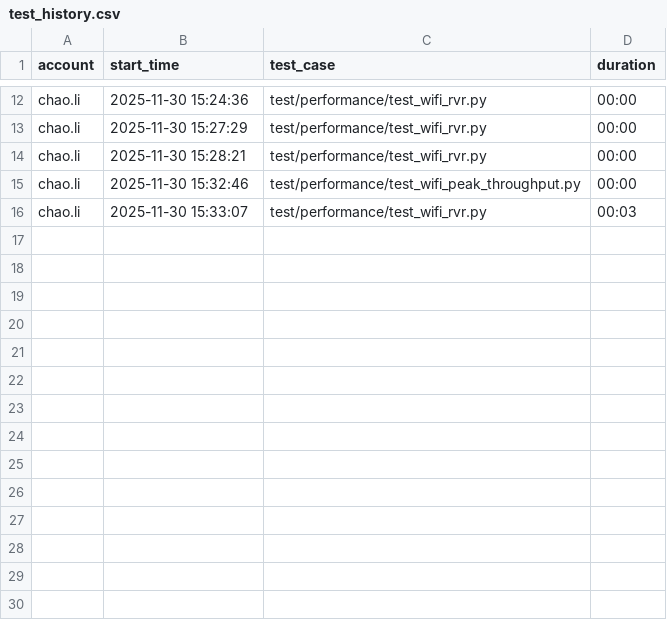
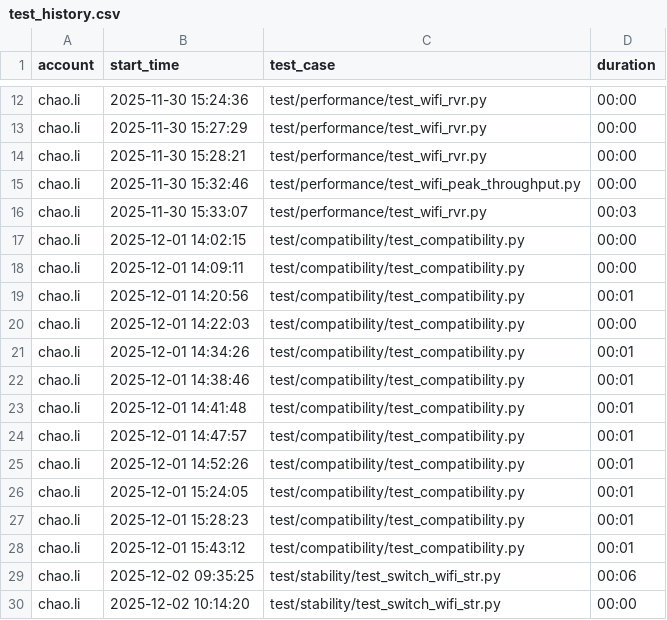
Before and after one commit to zhaoxiaojia/wifi_test, a CSV file: config/test_history.csv, drawn as a sheet; only a part is shown, gaps mark what is left out; the diff names each change by its address in the sheet, - before the commit and + after, or states it on an @@ line.

```diff
--- a/config/test_history.csv
+++ b/config/test_history.csv
+row 17: chao.li | 2025-12-01 14:02:15 | test/compatibility/test_compatibility.py | 00:00
+row 18: chao.li | 2025-12-01 14:09:11 | test/compatibility/test_compatibility.py | 00:00
+row 19: chao.li | 2025-12-01 14:20:56 | test/compatibility/test_compatibility.py | 00:01
+row 20: chao.li | 2025-12-01 14:22:03 | test/compatibility/test_compatibility.py | 00:00
+row 21: chao.li | 2025-12-01 14:34:26 | test/compatibility/test_compatibility.py | 00:01
+row 22: chao.li | 2025-12-01 14:38:46 | test/compatibility/test_compatibility.py | 00:01
+row 23: chao.li | 2025-12-01 14:41:48 | test/compatibility/test_compatibility.py | 00:01
+row 24: chao.li | 2025-12-01 14:47:57 | test/compatibility/test_compatibility.py | 00:01
+row 25: chao.li | 2025-12-01 14:52:26 | test/compatibility/test_compatibility.py | 00:01
+row 26: chao.li | 2025-12-01 15:24:05 | test/compatibility/test_compatibility.py | 00:01
+row 27: chao.li | 2025-12-01 15:28:23 | test/compatibility/test_compatibility.py | 00:01
+row 28: chao.li | 2025-12-01 15:43:12 | test/compatibility/test_compatibility.py | 00:01
+row 29: chao.li | 2025-12-02 09:35:25 | test/stability/test_switch_wifi_str.py | 00:06
+row 30: chao.li | 2025-12-02 10:14:20 | test/stability/test_switch_wifi_str.py | 00:00
```
Also changed, not shown: 19 other files.
